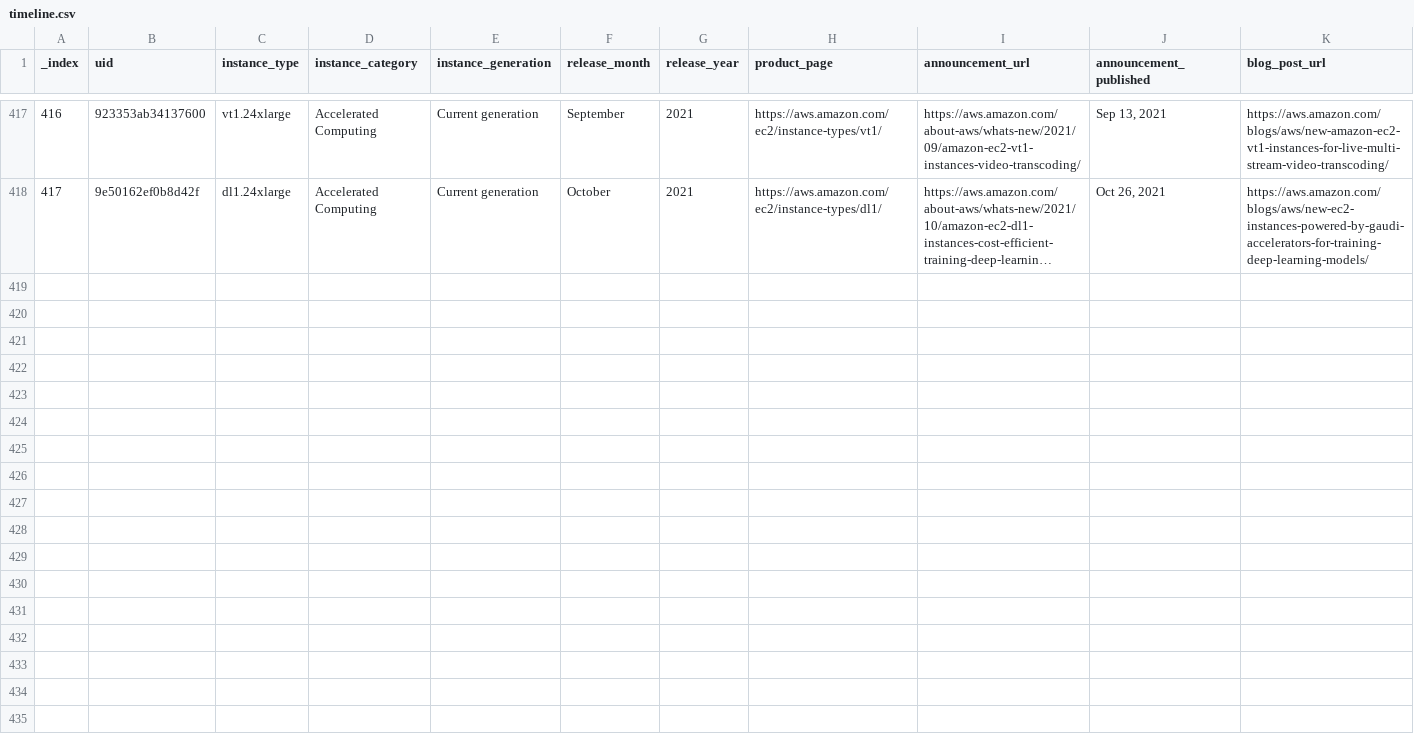
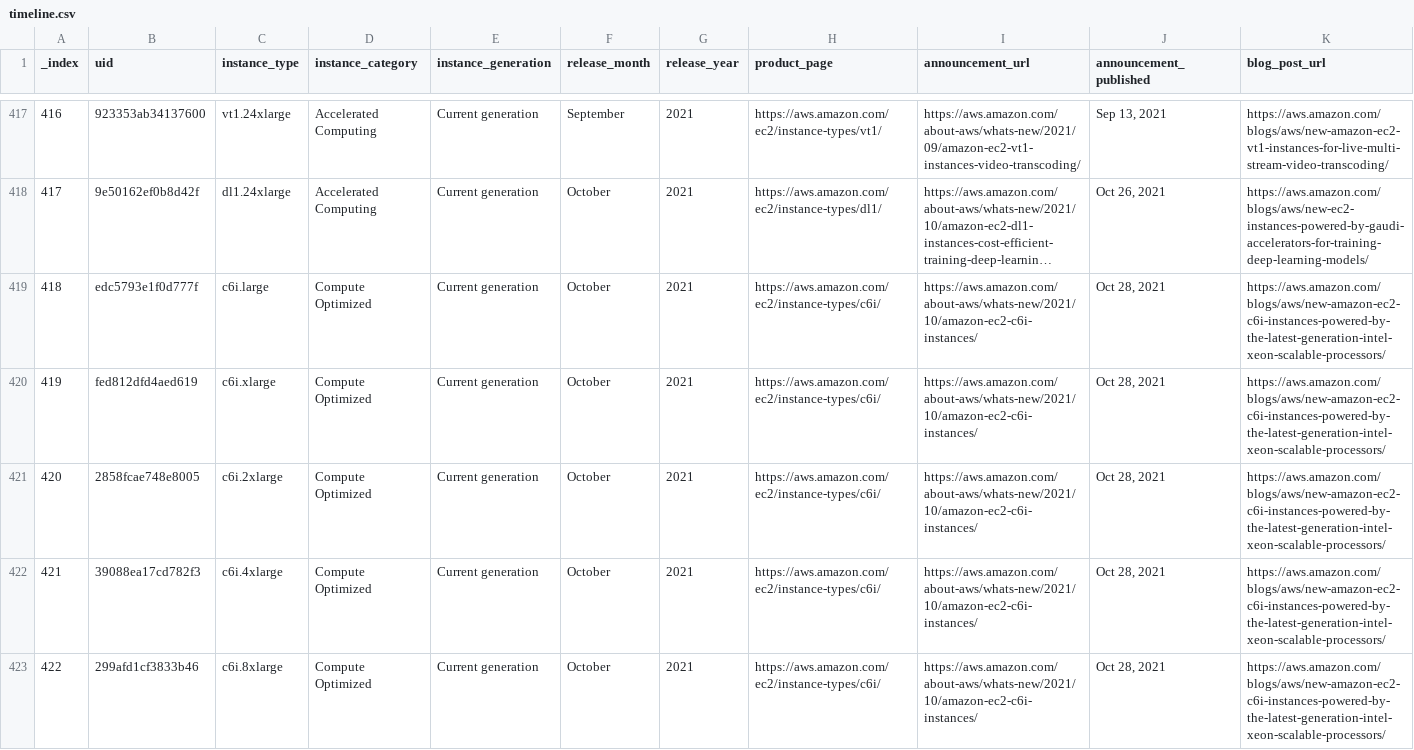
Before and after one commit to nrollr/EC2-timeline, a CSV file: public/data/timeline.csv, drawn as a sheet; only a part is shown, gaps mark what is left out; long unchanged cells end in …; rows hold the shown columns only; the diff covers the shown part only; the diff names each change by its address in the sheet, - before the commit and + after, or states it on an @@ line.

Commit message:
Added C6i instance types

```diff
--- a/public/data/timeline.csv
+++ b/public/data/timeline.csv
+row 419: 418 | edc5793e1f0d777f | c6i.large | Compute Optimized | Current generation | October | 2021 | https://aws.amazon.com/ec2/instance-types/c6i/ | https://aws.amazon.com/about-aws/whats-new/2021/10/amazon-ec2-c6i-instances/ | Oct 28, 2021 | https://aws.amazon.com/blogs/aws/new-amazon-ec2-c6i-instances-powered-by-the-latest-generation-intel-xeon-scalable-processors/
+row 420: 419 | fed812dfd4aed619 | c6i.xlarge | Compute Optimized | Current generation | October | 2021 | https://aws.amazon.com/ec2/instance-types/c6i/ | https://aws.amazon.com/about-aws/whats-new/2021/10/amazon-ec2-c6i-instances/ | Oct 28, 2021 | https://aws.amazon.com/blogs/aws/new-amazon-ec2-c6i-instances-powered-by-the-latest-generation-intel-xeon-scalable-processors/
+row 421: 420 | 2858fcae748e8005 | c6i.2xlarge | Compute Optimized | Current generation | October | 2021 | https://aws.amazon.com/ec2/instance-types/c6i/ | https://aws.amazon.com/about-aws/whats-new/2021/10/amazon-ec2-c6i-instances/ | Oct 28, 2021 | https://aws.amazon.com/blogs/aws/new-amazon-ec2-c6i-instances-powered-by-the-latest-generation-intel-xeon-scalable-processors/
+row 422: 421 | 39088ea17cd782f3 | c6i.4xlarge | Compute Optimized | Current generation | October | 2021 | https://aws.amazon.com/ec2/instance-types/c6i/ | https://aws.amazon.com/about-aws/whats-new/2021/10/amazon-ec2-c6i-instances/ | Oct 28, 2021 | https://aws.amazon.com/blogs/aws/new-amazon-ec2-c6i-instances-powered-by-the-latest-generation-intel-xeon-scalable-processors/
+row 423: 422 | 299afd1cf3833b46 | c6i.8xlarge | Compute Optimized | Current generation | October | 2021 | https://aws.amazon.com/ec2/instance-types/c6i/ | https://aws.amazon.com/about-aws/whats-new/2021/10/amazon-ec2-c6i-instances/ | Oct 28, 2021 | https://aws.amazon.com/blogs/aws/new-amazon-ec2-c6i-instances-powered-by-the-latest-generation-intel-xeon-scalable-processors/
```
Also changed, not shown: 4 added rows elsewhere in this file, 3 other files.
